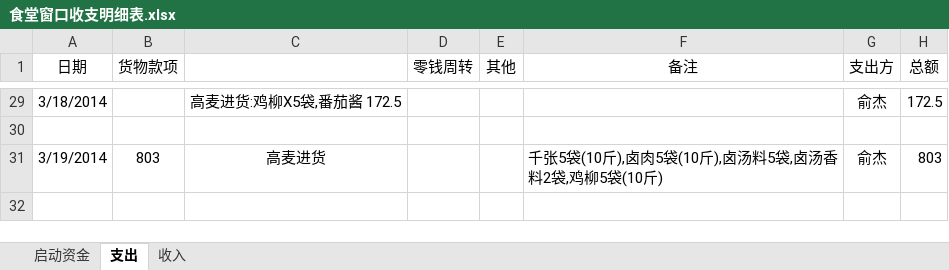
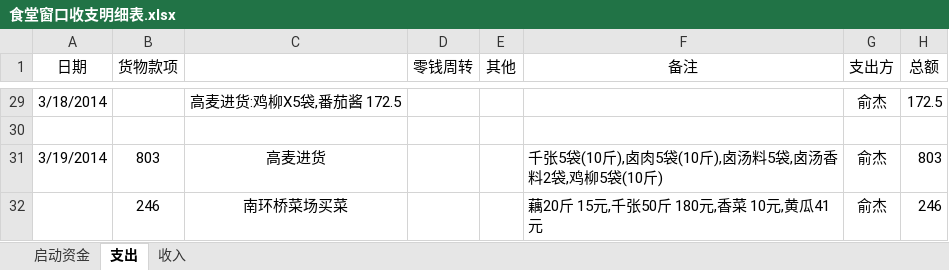
Before and after one commit to suda8/test, an Excel workbook: 食堂窗口收支明细表.xlsx, sheet 支出, drawn as a sheet; only a part is shown, gaps mark what is left out; values as stored, in another font and other column widths than the file's, no borders; the diff names each change by its address in the sheet, - before the commit and + after, or states it on an @@ line.

Commit message:
更新19日晚买菜支出及营业额收走情况

```diff
--- a/食堂窗口收支明细表.xlsx (sheet 支出)
+++ b/食堂窗口收支明细表.xlsx (sheet 支出)
+row 32:  | 246 | 南环桥菜场买菜 |  |  | 藕20斤 15元,千张50斤 180元,香菜 10元,黄瓜41元 | 俞杰 | 246
```
Also changed, not shown: sheet 收入.
